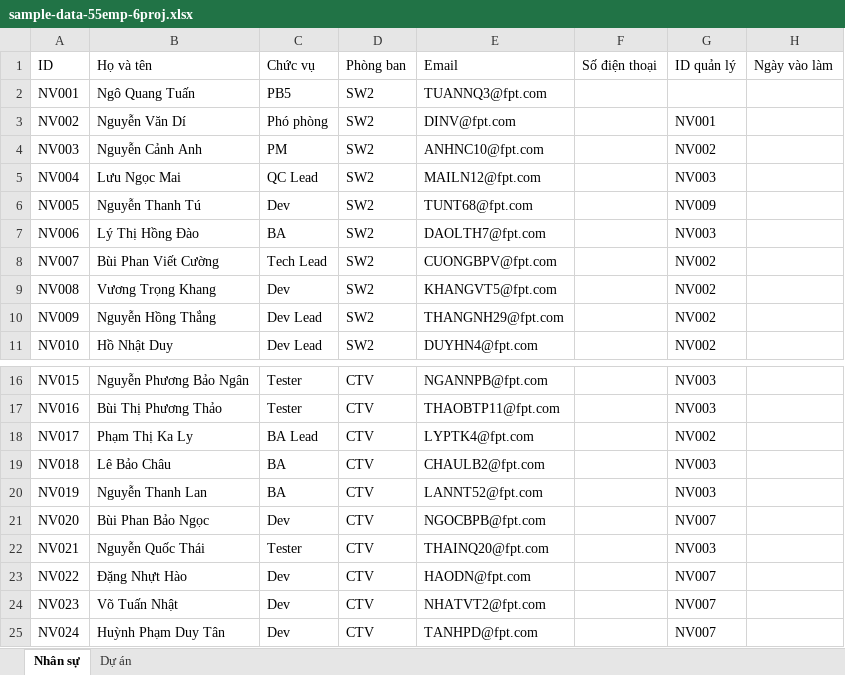
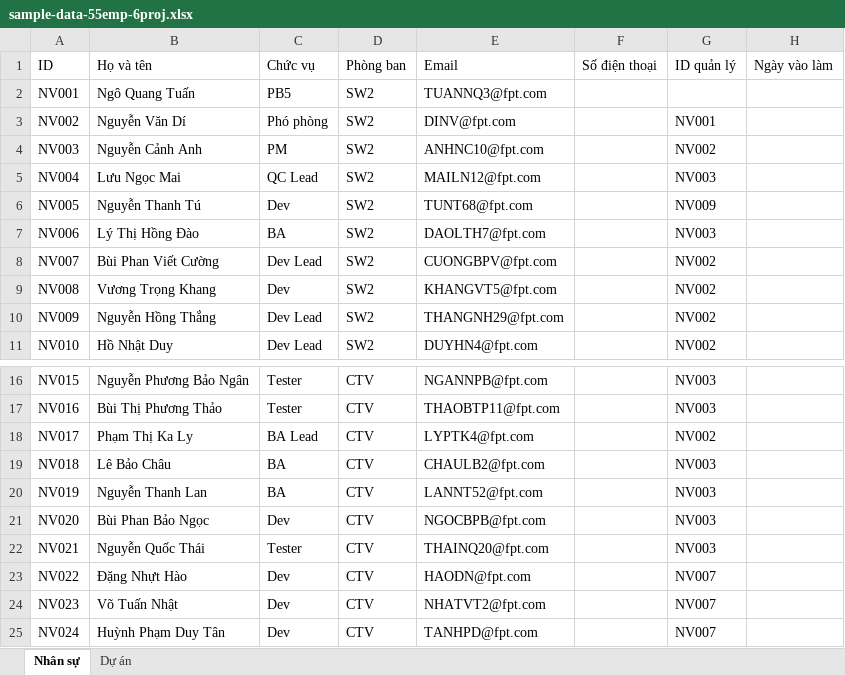
Before and after one commit to duycamau2016/eflow_sw2, an Excel workbook: src/assets/data/sample-data-55emp-6proj.xlsx, sheet Nhân sự, drawn as a sheet; only a part is shown, gaps mark what is left out; values as stored, in another font and other column widths than the file's, no borders; the diff covers the shown part only; the diff names each change by its address in the sheet, - before the commit and + after, or states it on an @@ line.

```diff
--- a/src/assets/data/sample-data-55emp-6proj.xlsx (sheet Nhân sự)
+++ b/src/assets/data/sample-data-55emp-6proj.xlsx (sheet Nhân sự)
-C8 (Chức vụ): Tech Lead
+C8 (Chức vụ): Dev Lead
-G21 (ID quản lý): NV007
+G21 (ID quản lý): NV003
```
Also changed, not shown: 37 added rows, 11 edited cells and cell formats elsewhere in this sheet, sheet Dự án, formulas that keep their value.
